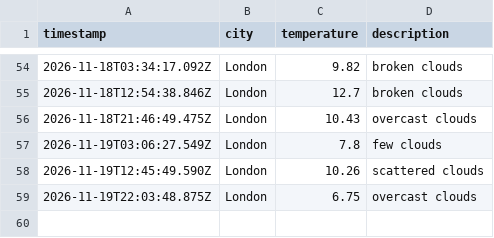
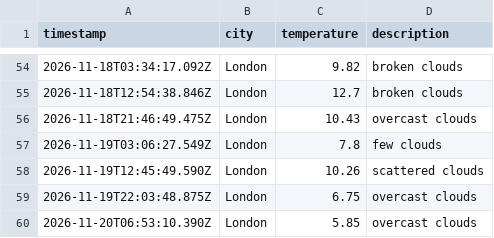
Before and after one commit to Katarina-K/Weather_DataOps, a CSV file: data/weather_log.csv, drawn as a sheet; only a part is shown, gaps mark what is left out; the diff names each change by its address in the sheet, - before the commit and + after, or states it on an @@ line.

```diff
--- a/data/weather_log.csv
+++ b/data/weather_log.csv
+row 60: 2026-11-20T06:53:10.390Z | London | 5.85 | overcast clouds
```
Also changed, not shown: 1 other file.
